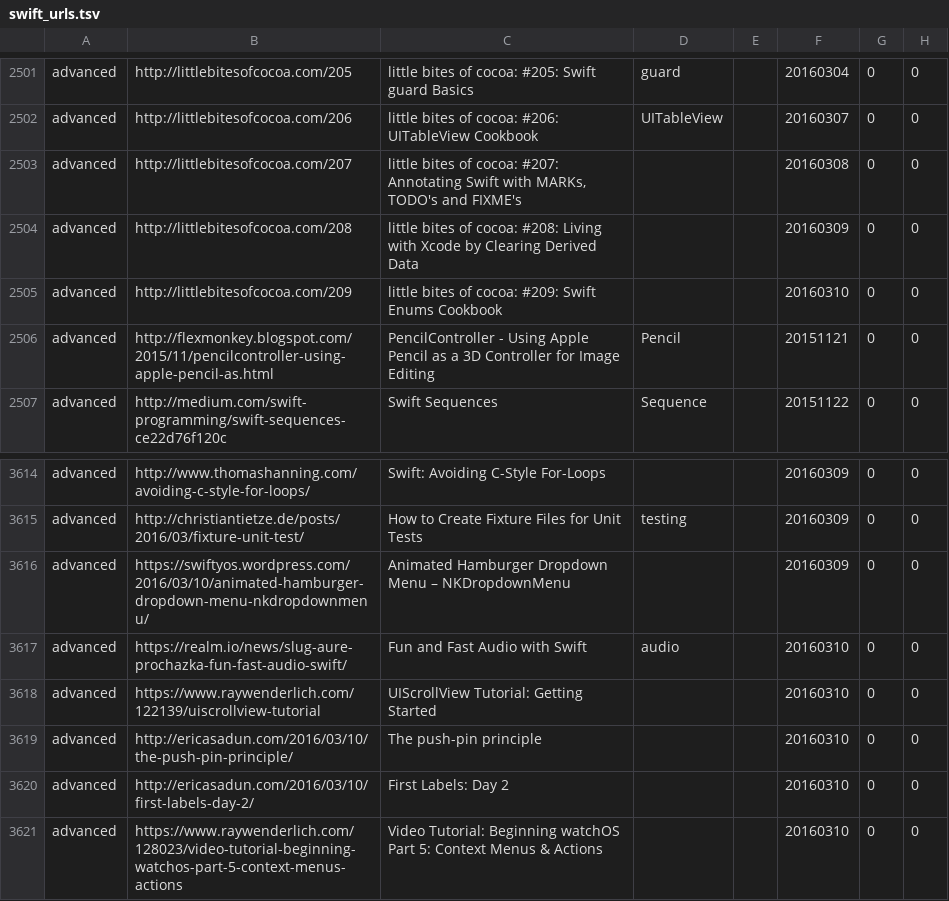
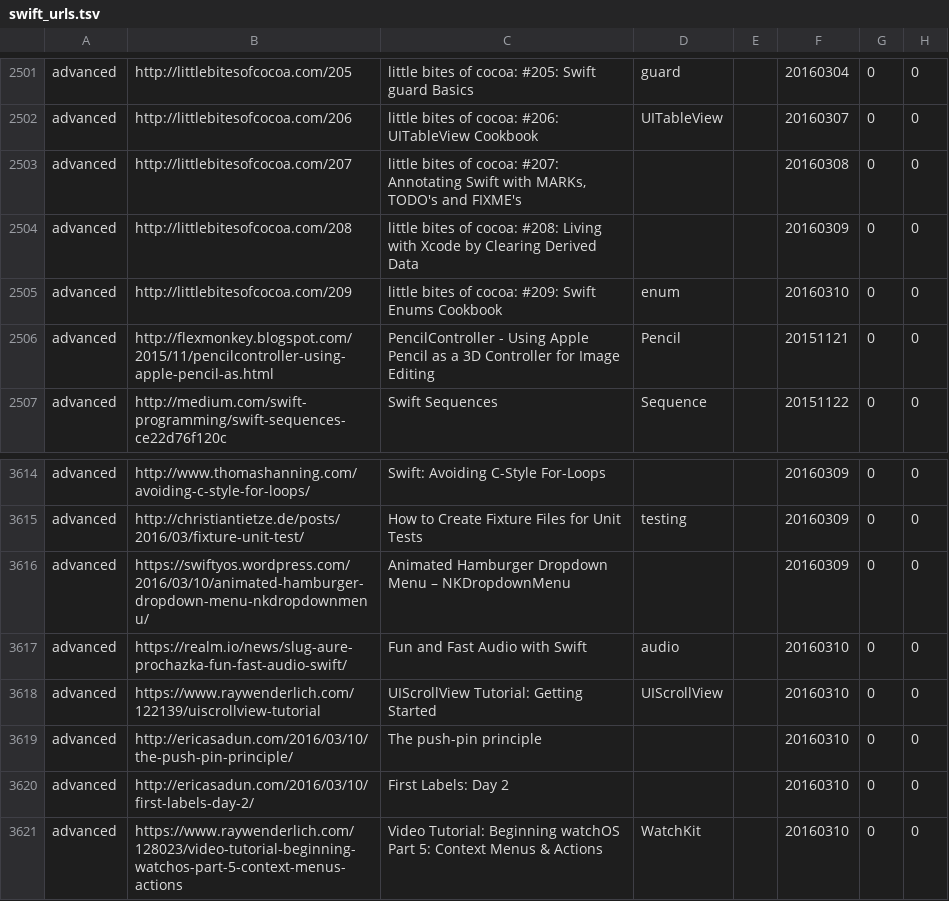
Before and after one commit to melling/SwiftResources, a TSV file: swift_urls.tsv, drawn as a sheet; only a part is shown, gaps mark what is left out.

Commit message:
More urls

```diff
--- a/swift_urls.tsv
+++ b/swift_urls.tsv
@@ -2504,3 +2504,3 @@ advanced	http://littlebitesofcocoa.com/207	little bites of cocoa: #207: Annotati
 advanced	http://littlebitesofcocoa.com/208	little bites of cocoa: #208: Living with Xcode by Clearing Derived Data			20160309	0	0
-advanced	http://littlebitesofcocoa.com/209	little bites of cocoa: #209: Swift Enums Cookbook			20160310	0	0
+advanced	http://littlebitesofcocoa.com/209	little bites of cocoa: #209: Swift Enums Cookbook	enum		20160310	0	0
 advanced	http://flexmonkey.blogspot.com/2015/11/pencilcontroller-using-apple-pencil-as.html	PencilController - Using Apple Pencil as a 3D Controller for Image Editing	Pencil		20151121	0	0
@@ -3617,5 +3617,5 @@ advanced	https://swiftyos.wordpress.com/2016/03/10/animated-hamburger-dropdown-m
 advanced	https://realm.io/news/slug-aure-prochazka-fun-fast-audio-swift/	Fun and Fast Audio with Swift	audio		20160310	0	0
-advanced	https://www.raywenderlich.com/122139/uiscrollview-tutorial	UIScrollView Tutorial: Getting Started			20160310	0	0
+advanced	https://www.raywenderlich.com/122139/uiscrollview-tutorial	UIScrollView Tutorial: Getting Started	UIScrollView		20160310	0	0
 advanced	http://ericasadun.com/2016/03/10/the-push-pin-principle/	The push-pin principle			20160310	0	0
 advanced	http://ericasadun.com/2016/03/10/first-labels-day-2/	First Labels: Day 2			20160310	0	0
-advanced	https://www.raywenderlich.com/128023/video-tutorial-beginning-watchos-part-5-context-menus-actions	Video Tutorial: Beginning watchOS Part 5: Context Menus & Actions			20160310	0	0
+advanced	https://www.raywenderlich.com/128023/video-tutorial-beginning-watchos-part-5-context-menus-actions	Video Tutorial: Beginning watchOS Part 5: Context Menus & Actions	WatchKit		20160310	0	0
```
